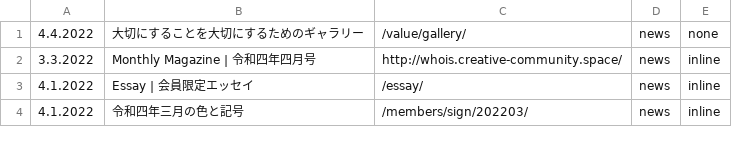
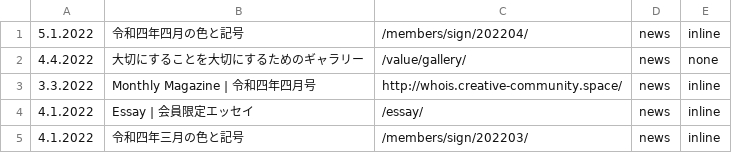
Before and after one commit to creative-community-pehu/index, a CSV file: ver/topics.csv, drawn as a sheet; only a part is shown; the diff names each change by its address in the sheet, - before the commit and + after, or states it on an @@ line.

Commit message:
令和四年四月の色と記号

```diff
--- a/ver/topics.csv
+++ b/ver/topics.csv
+row 1: 5.1.2022 | 令和四年四月の色と記号 | /members/sign/202204/ | news | inline
```
Also changed, not shown: 1 other file.
